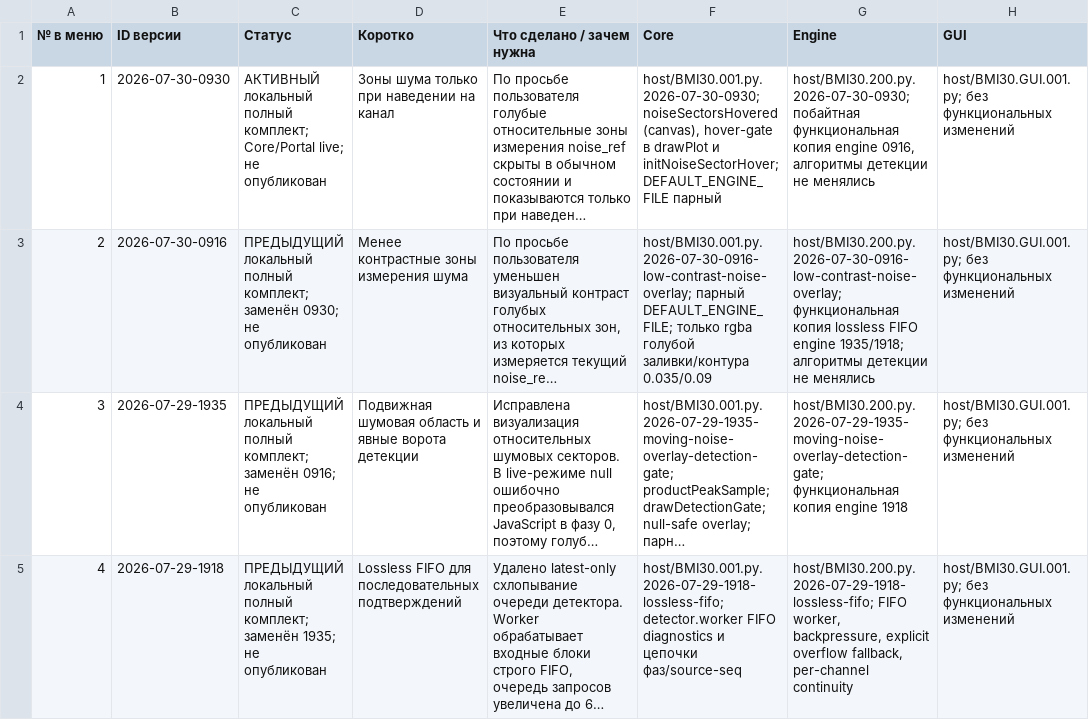
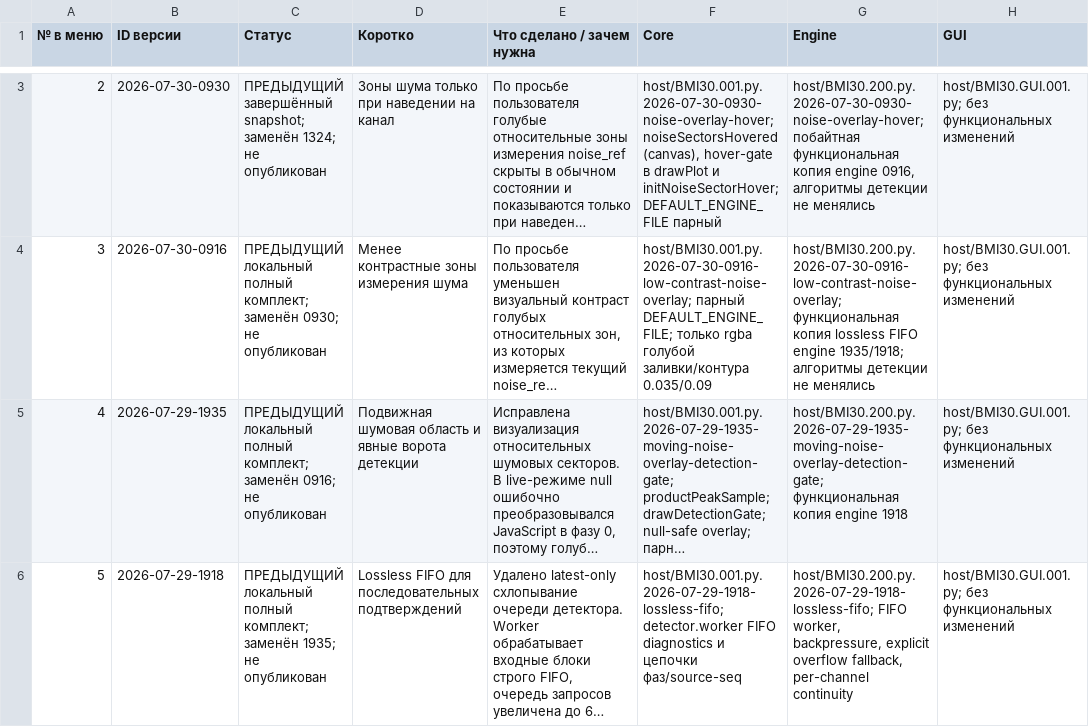
Before and after one commit to kslabs/bmi30-rpi, a CSV file: docs/BMI30_version_registry_google_sheet.csv, drawn as a sheet; only a part is shown, gaps mark what is left out; long unchanged cells end in …; addresses are those after the commit; the diff covers the shown part only; the diff names each change by its address in the sheet, - before the commit and + after, or states it on an @@ line.

Commit message:
Add portal cloud update and rollback controls

```diff
--- a/docs/BMI30_version_registry_google_sheet.csv
+++ b/docs/BMI30_version_registry_google_sheet.csv
@@ column A (№ в меню) renumbered from row 3 down @@
-C3 (Статус): АКТИВНЫЙ локальный полный комплект; Core/Portal live; не опубликован
+C3 (Статус): ПРЕДЫДУЩИЙ завершённый snapshot; заменён 1324; не опубликован
-F3 (Core): host/BMI30.001.py.2026-07-30-0930; noiseSectorsHovered(canvas), hover-gate…
+F3 (Core): host/BMI30.001.py.2026-07-30-0930-noise-overlay-hover; noiseSectorsHovered(canvas), hover-gate…
-G3 (Engine): host/BMI30.200.py.2026-07-30-0930; побайтная функциональная…
+G3 (Engine): host/BMI30.200.py.2026-07-30-0930-noise-overlay-hover; побайтная функциональная…
```
Also changed, not shown: 1 added row elsewhere in this file, 11 other files.
